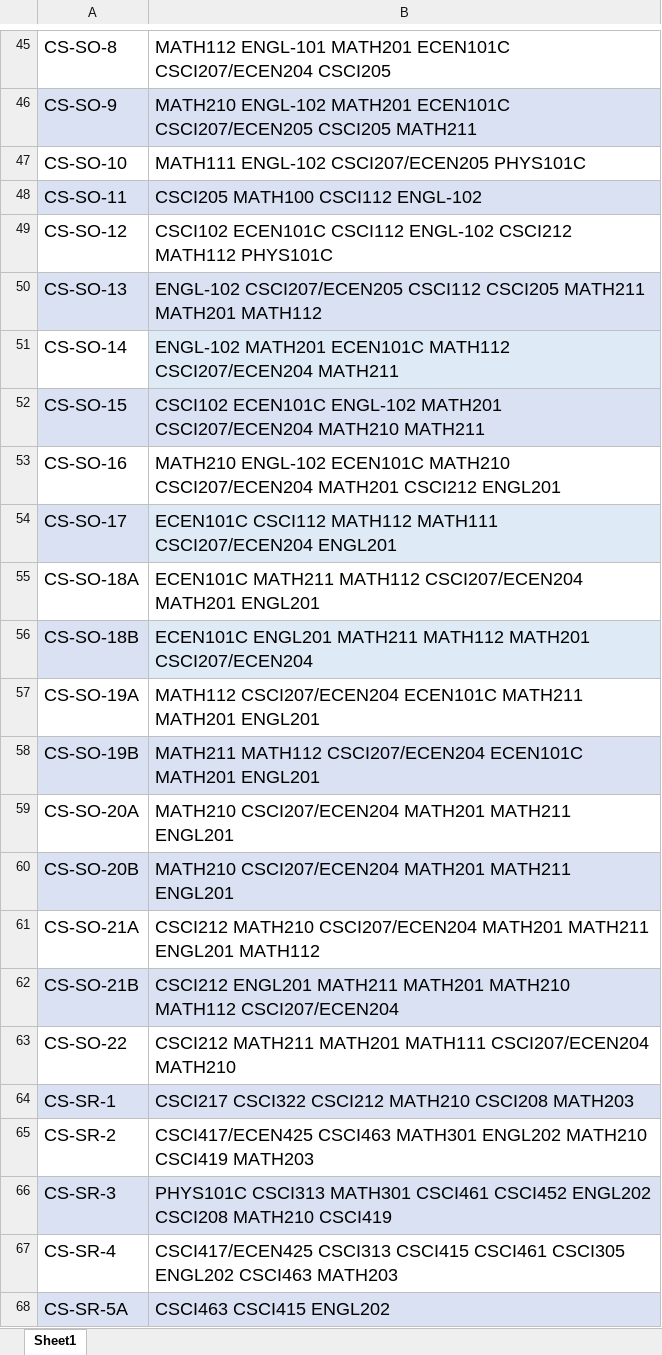
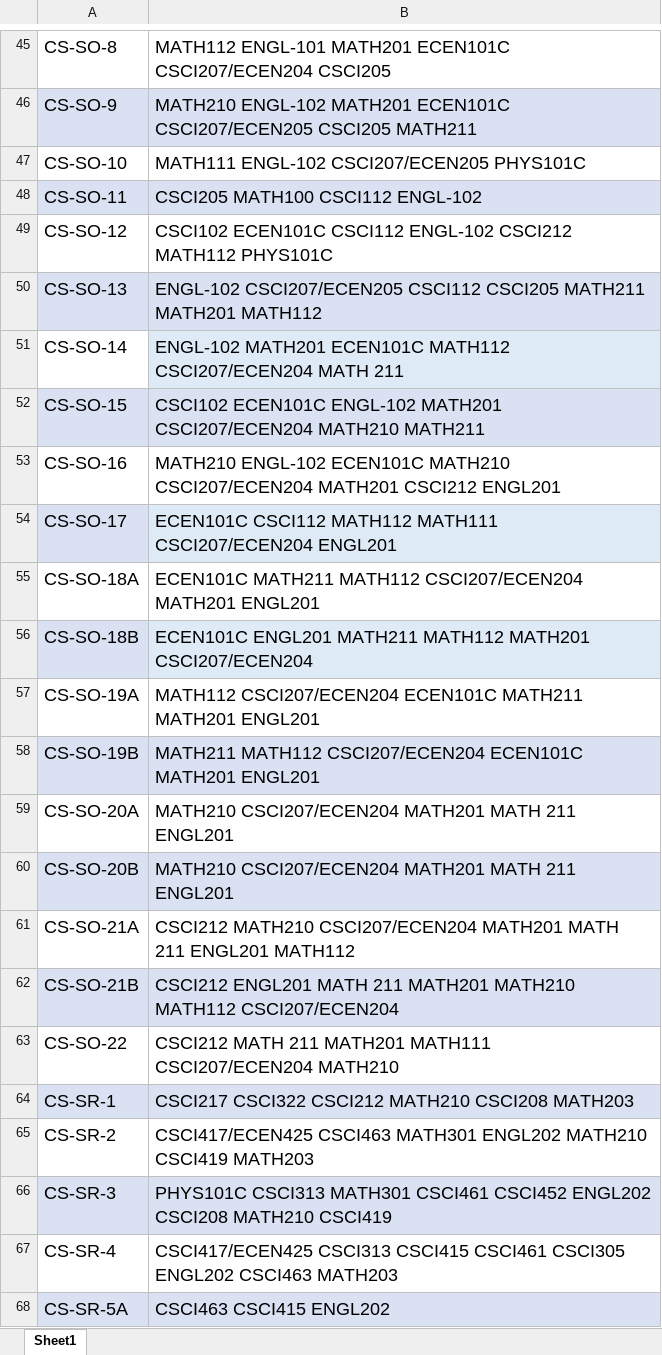
Before and after one commit to mohamedhaf4050/NUCSUpdateCourseBlocks, an Excel workbook: CS_groups_Fall24.xlsx, sheet Sheet1, drawn as a sheet; only a part is shown, gaps mark what is left out; values as stored, in another font and other column widths than the file's, no borders; the diff names each change by its address in the sheet, - before the commit and + after, or states it on an @@ line.

Commit message:
aaa

```diff
--- a/CS_groups_Fall24.xlsx (sheet Sheet1)
+++ b/CS_groups_Fall24.xlsx (sheet Sheet1)
-B51: …MATH112 CSCI207/ECEN204 MATH211
+B51: …MATH112 CSCI207/ECEN204 MATH 211
-B59:B60: …CSCI207/ECEN204 MATH201 MATH211 ENGL201
+B59:B60: …CSCI207/ECEN204 MATH201 MATH 211 ENGL201
-B61: …CSCI207/ECEN204 MATH201 MATH211 ENGL201 MATH112
+B61: …CSCI207/ECEN204 MATH201 MATH 211 ENGL201 MATH112
-B62: CSCI212 ENGL201 MATH211 MATH201 MATH210…
+B62: CSCI212 ENGL201 MATH 211 MATH201 MATH210…
-B63: CSCI212 MATH211 MATH201 MATH111…
+B63: CSCI212 MATH 211 MATH201 MATH111…
```
